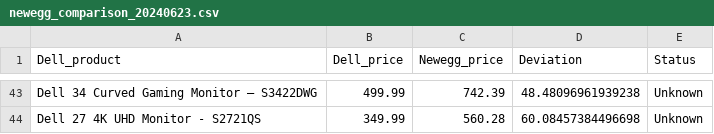
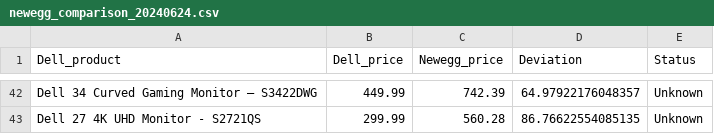
Before and after one commit to nickdoucette24/brainstation-industryproject-team1, a CSV file: server/scripts/data/newegg_comparison_20240624.csv (was server/scripts/data/newegg_comparison_20240623.csv), drawn as a sheet; only a part is shown, gaps mark what is left out; addresses are those after the commit; the diff covers the shown part only; the diff names each change by its address in the sheet, - before the commit and + after, or states it on an @@ line.

```diff
--- a/server/scripts/data/newegg_comparison_20240623.csv
+++ b/server/scripts/data/newegg_comparison_20240624.csv
-B42 (Dell_price): 499.99
+B42 (Dell_price): 449.99
-D42 (Deviation): 48.48096961939238
+D42 (Deviation): 64.97922176048357
-B43 (Dell_price): 349.99
+B43 (Dell_price): 299.99
-D43 (Deviation): 60.08457384496698
+D43 (Deviation): 86.76622554085135
```
Also changed, not shown: 14 added rows, 15 removed rows and 2 edited cells elsewhere in this file, server/scripts/data/bestbuy_comparison_20240624.csv, server/scripts/data/bestbuy_dell_monitor_20240624.csv, 7 other files.
